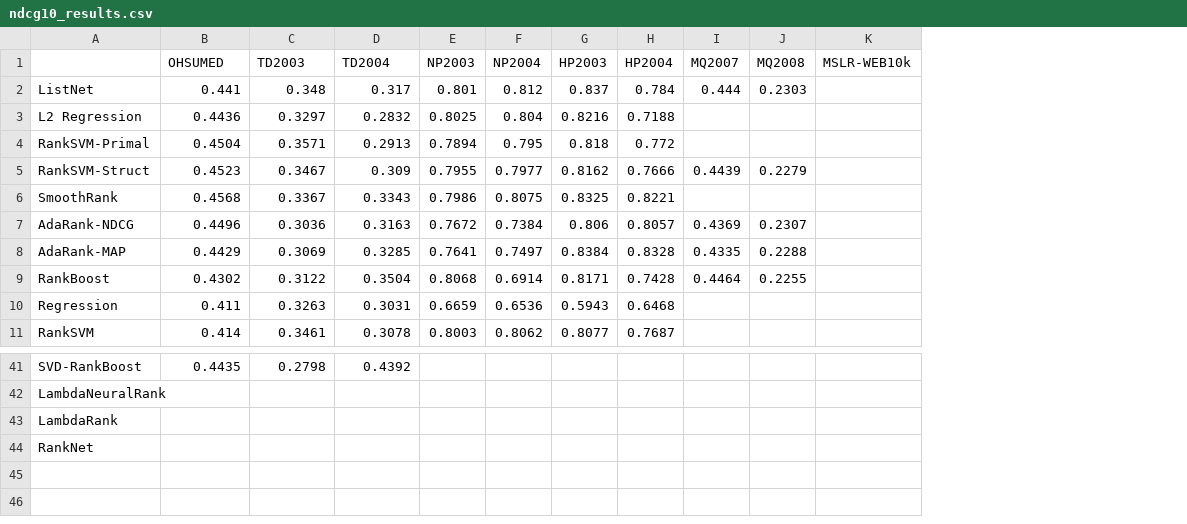
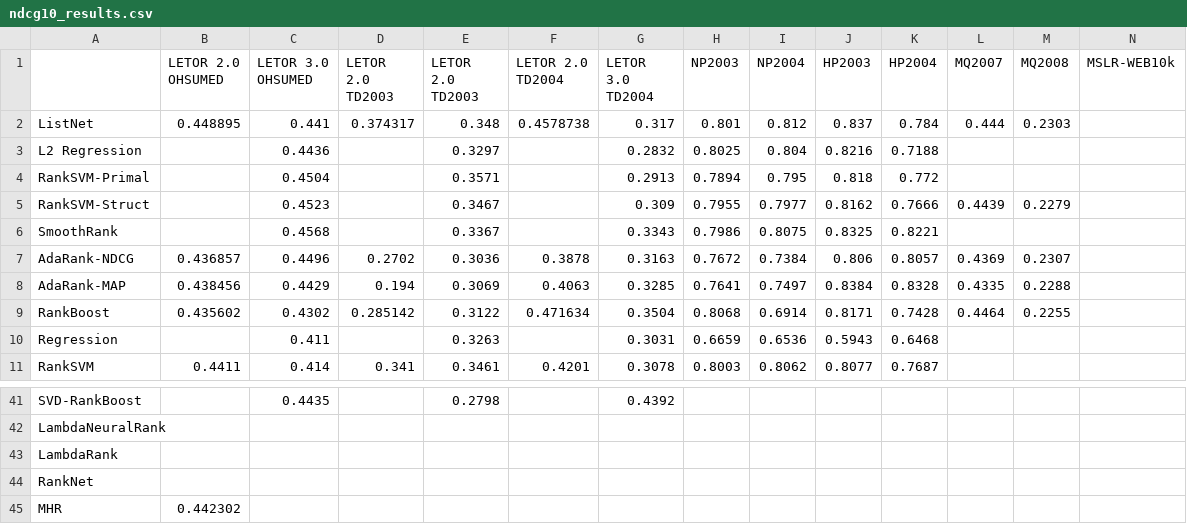
Before and after one commit to TaXxER/Afstuderen, a CSV file: method_selection/ndcg10_results.csv, drawn as a sheet; only a part is shown, gaps mark what is left out; addresses are those after the commit; rows hold the shown columns only; the diff names each change by its address in the sheet, - before the commit and + after, or states it on an @@ line.

Commit message:
realisatie dat OHSUMED, TD2003 en TD2004 niet hetzelfde zijn voor LETOR 2.0 en LETOR 3.0. LETOR 2.0 baselinewaarden ingevoerd

```diff
--- a/method_selection/ndcg10_results.csv
+++ b/method_selection/ndcg10_results.csv
+column B (LETOR 2.0 OHSUMED), rows 2-11: 0.448895 |  |  |  |  | 0.436857 | 0.438456 | 0.435602 |  | 0.4411
+column D (LETOR 2.0 TD2003), rows 2-11: 0.374317 |  |  |  |  | 0.2702 | 0.194 | 0.285142 |  | 0.341
+column F (LETOR 2.0 TD2004), rows 2-11: 0.4578738 |  |  |  |  | 0.3878 | 0.4063 | 0.471634 |  | 0.4201
-C1: OHSUMED
+C1: LETOR 3.0 OHSUMED
-E1: TD2003
+E1: LETOR 2.0 TD2003
-G1: TD2004
+G1: LETOR 3.0 TD2004
+row 45: MHR | 0.442302
```
Also changed, not shown: method_selection/map_results.csv, method_selection/ndcg5_results.csv, 2 other files.
